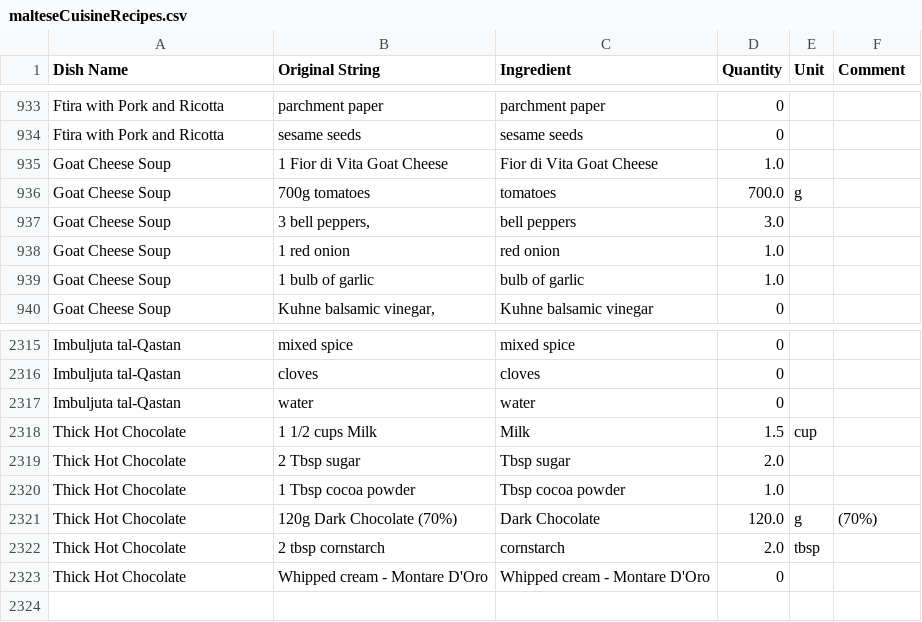
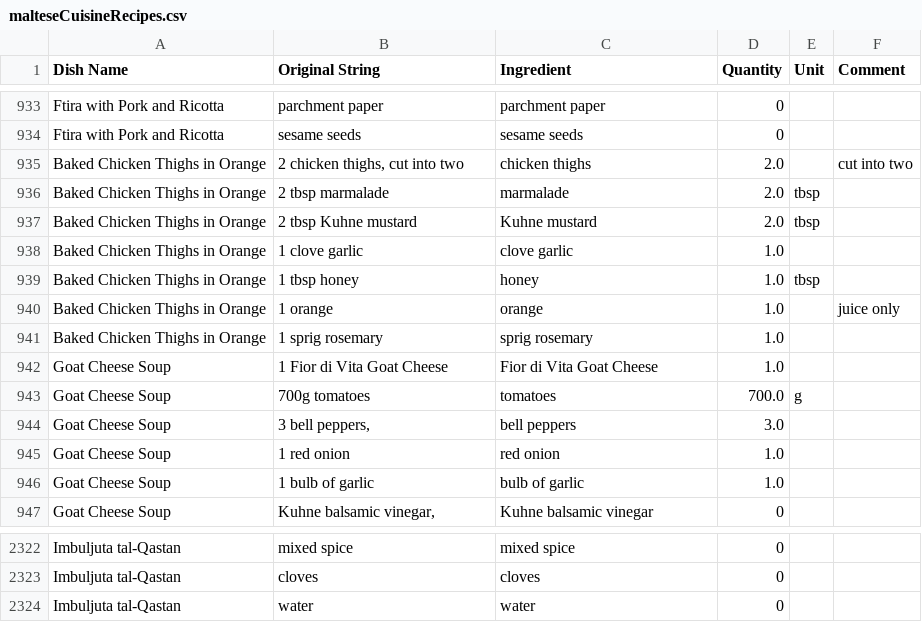
Before and after one commit to MaximCamilleri/Maltese-Food-Network-Analysis, a CSV file: CSV/malteseCuisineRecipes.csv, drawn as a sheet; only a part is shown, gaps mark what is left out.

Commit message:
Appended Maltese Cuisine Recipes and Links.
Added code to malteseCuisineRecipeLinks that will find append all the recipe names and their links to the listOfRecipes csv file.

```diff
--- a/CSV/malteseCuisineRecipes.csv
+++ b/CSV/malteseCuisineRecipes.csv
@@ -934,2 +934,9 @@ Ftira with Pork and Ricotta,parchment paper,parchment paper,0,,
 Ftira with Pork and Ricotta,sesame seeds,sesame seeds,0,,
+Baked Chicken Thighs in Orange,"2 chicken thighs, cut into two",chicken thighs,2.0,,cut into two
+Baked Chicken Thighs in Orange,2 tbsp marmalade,marmalade,2.0,tbsp,
+Baked Chicken Thighs in Orange,2 tbsp Kuhne mustard,Kuhne mustard,2.0,tbsp,
+Baked Chicken Thighs in Orange,1 clove garlic,clove garlic,1.0,,
+Baked Chicken Thighs in Orange,1 tbsp honey,honey,1.0,tbsp,
+Baked Chicken Thighs in Orange,1 orange,orange,1.0,,juice only
+Baked Chicken Thighs in Orange,1 sprig rosemary,sprig rosemary,1.0,,
 Goat Cheese Soup,1 Fior di Vita Goat Cheese,Fior di Vita Goat Cheese,1.0,,
@@ -2317,7 +2324 @@ Imbuljuta tal-Qastan,cloves,cloves,0,,
 Imbuljuta tal-Qastan,water,water,0,,
-Thick Hot Chocolate,1 1/2 cups Milk,Milk,1.5,cup,
-Thick Hot Chocolate,2 Tbsp sugar,Tbsp sugar,2.0,,
-Thick Hot Chocolate,1 Tbsp cocoa powder,Tbsp cocoa powder,1.0,,
-Thick Hot Chocolate,120g Dark Chocolate (70%),Dark Chocolate,120.0,g,(70%)
-Thick Hot Chocolate,2 tbsp cornstarch,cornstarch,2.0,tbsp,
-Thick Hot Chocolate,Whipped cream - Montare D'Oro,Whipped cream - Montare D'Oro,0,,
```
Also changed, not shown: 2 other files.
